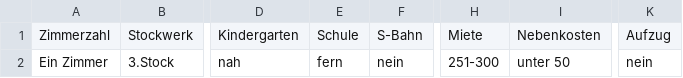
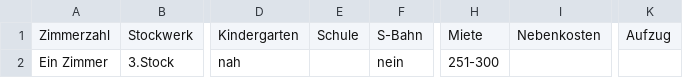
Before and after one commit to DerUniMax/PE19P2, a CSV file: input.csv, drawn as a sheet; only a part is shown, gaps mark what is left out; the diff names each change by its address in the sheet, - before the commit and + after, or states it on an @@ line.

```diff
--- a/input.csv
+++ b/input.csv
-E2: fern
+E2: (empty)
-I2: unter 50
+I2: (empty)
-K2: nein
+K2: (empty)
```
Also changed, not shown: 2 other files.
